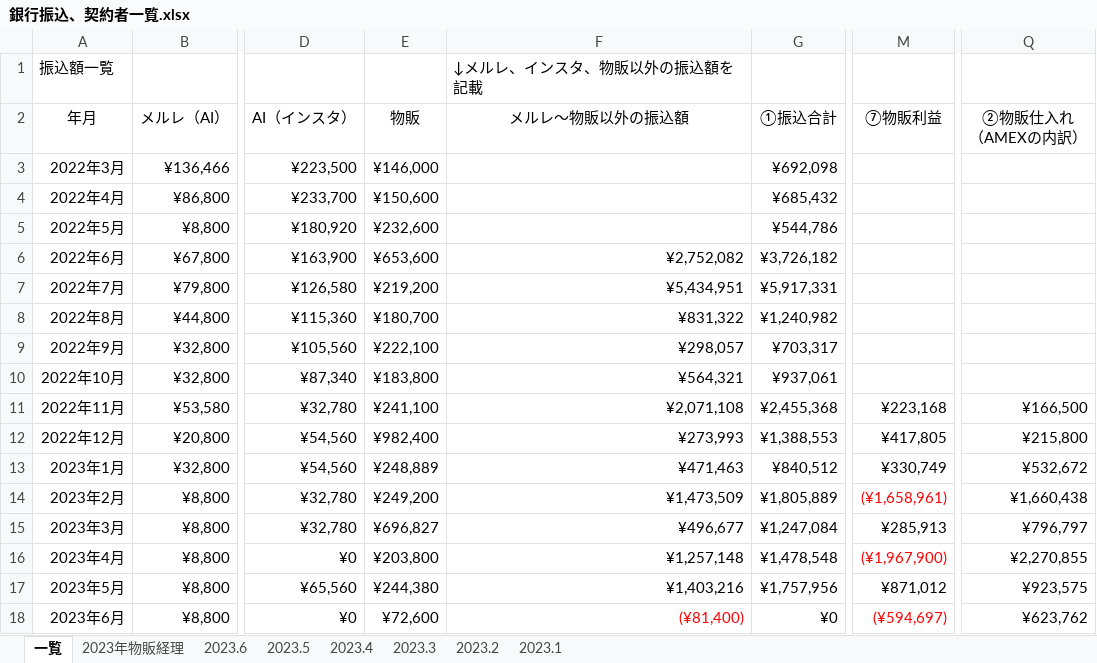
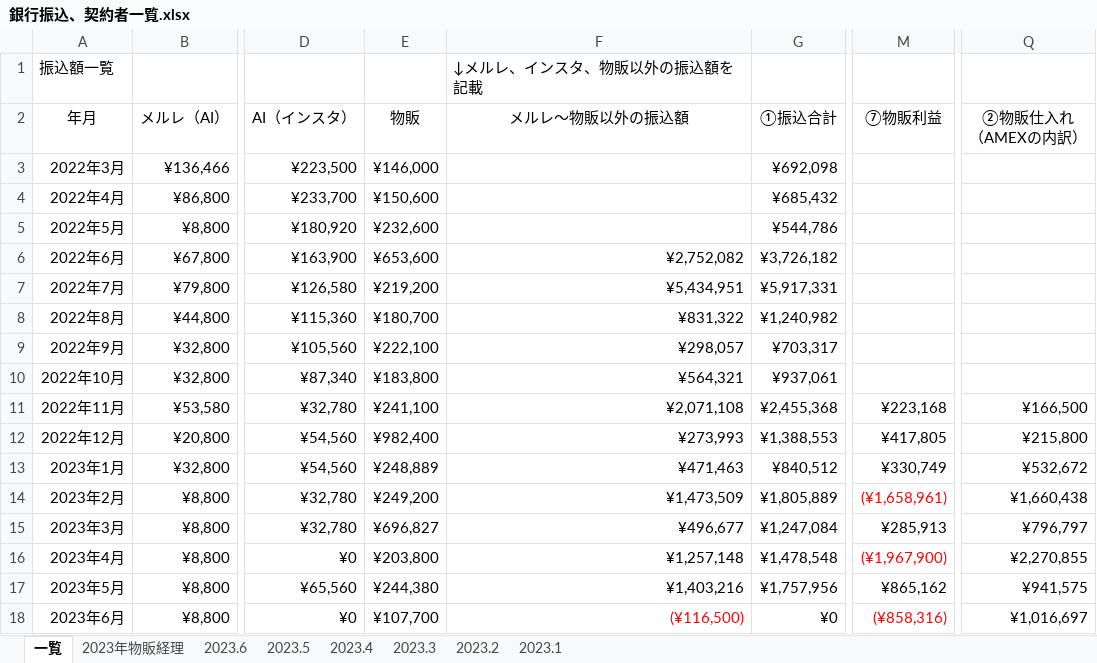
Before and after one commit to atsu0124shi/WorkFolder, an Excel workbook: 作業フォルダー/銀行振込、契約者一覧.xlsx, sheet 一覧, drawn as a sheet; only a part is shown, gaps mark what is left out; values as stored, in another font and other column widths than the file's, no borders; table styles not drawn; the diff names each change by its address in the sheet, - before the commit and + after, or states it on an @@ line.

```diff
--- a/作業フォルダー/銀行振込、契約者一覧.xlsx (sheet 一覧)
+++ b/作業フォルダー/銀行振込、契約者一覧.xlsx (sheet 一覧)
-M17 (⑦物販利益): ¥871,012
+M17 (⑦物販利益): ¥865,162
-Q17 (②物販仕入れ （AMEXの内訳）): ¥923,575
+Q17 (②物販仕入れ （AMEXの内訳）): ¥941,575
-E18 (物販): ¥72,600
+E18 (物販): ¥107,700
-F18 (メルレ～物販以外の振込額): (¥81,400)
+F18 (メルレ～物販以外の振込額): (¥116,500)
-M18 (⑦物販利益): (¥594,697)
+M18 (⑦物販利益): (¥858,316)
-Q18 (②物販仕入れ （AMEXの内訳）): ¥623,762
+Q18 (②物販仕入れ （AMEXの内訳）): ¥1,016,697
```
Also changed, not shown: sheet 2023年物販経理, sheet 2023.6, ひょうたさん_資料/物販管理簿.xlsx, 作業フォルダー/保険一覧.xlsx, 3 other files.
